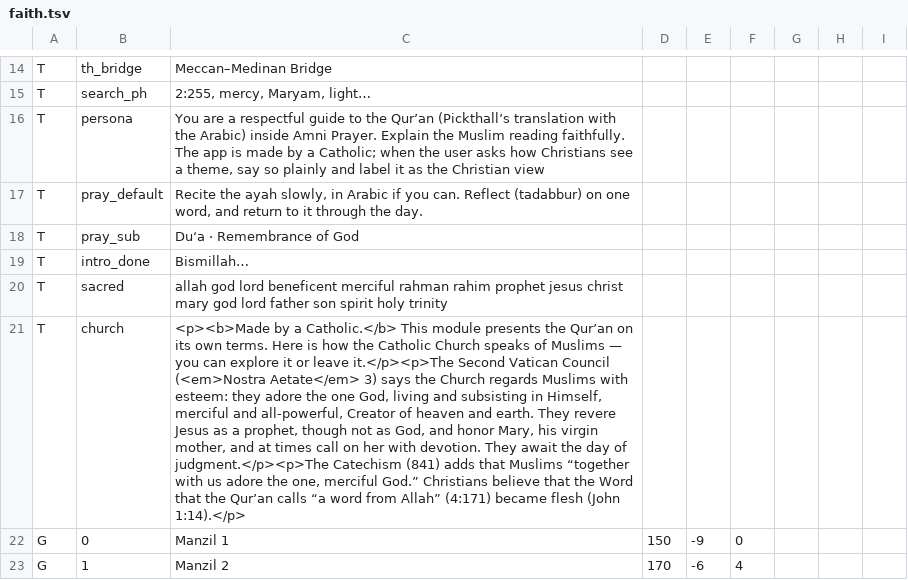
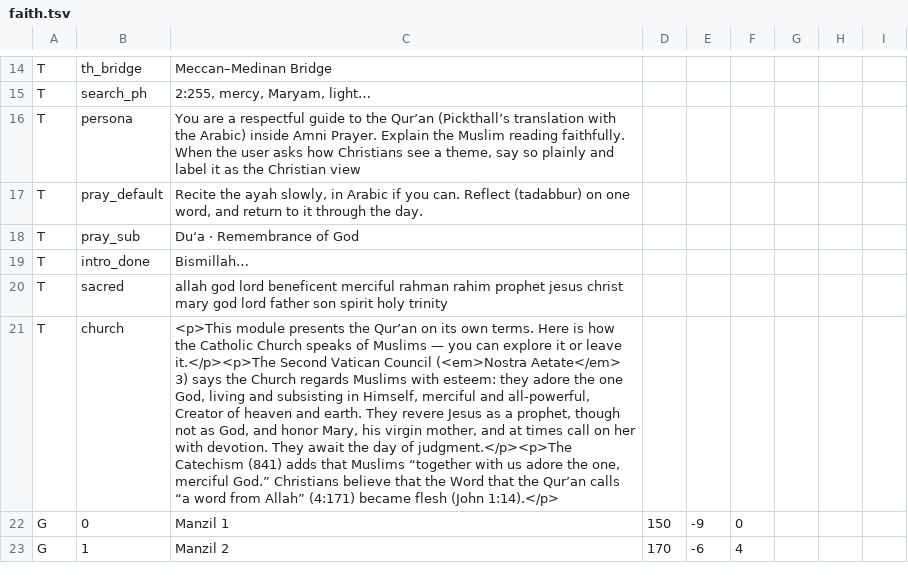
Before and after one commit to Amnibro/Amni-Scient, a TSV file: prayer/faiths/islam/faith.tsv, drawn as a sheet; only a part is shown, gaps mark what is left out; the diff names each change by its address in the sheet, - before the commit and + after, or states it on an @@ line.

Commit message:
Amni Prayer: each faith gets its own sacred shapes; remove the Made by a Catholic note

```diff
--- a/prayer/faiths/islam/faith.tsv
+++ b/prayer/faiths/islam/faith.tsv
-C16: …reading faithfully. The app is made by a Catholic; when the user…
+C16: …reading faithfully. When the user…
-C21: <p><b>Made by a Catholic.</b> This module presents…
+C21: <p>This module presents…
```
Also changed, not shown: prayer/faiths/buddhism/faith.tsv, prayer/faiths/hinduism/faith.tsv, 6 other files.
